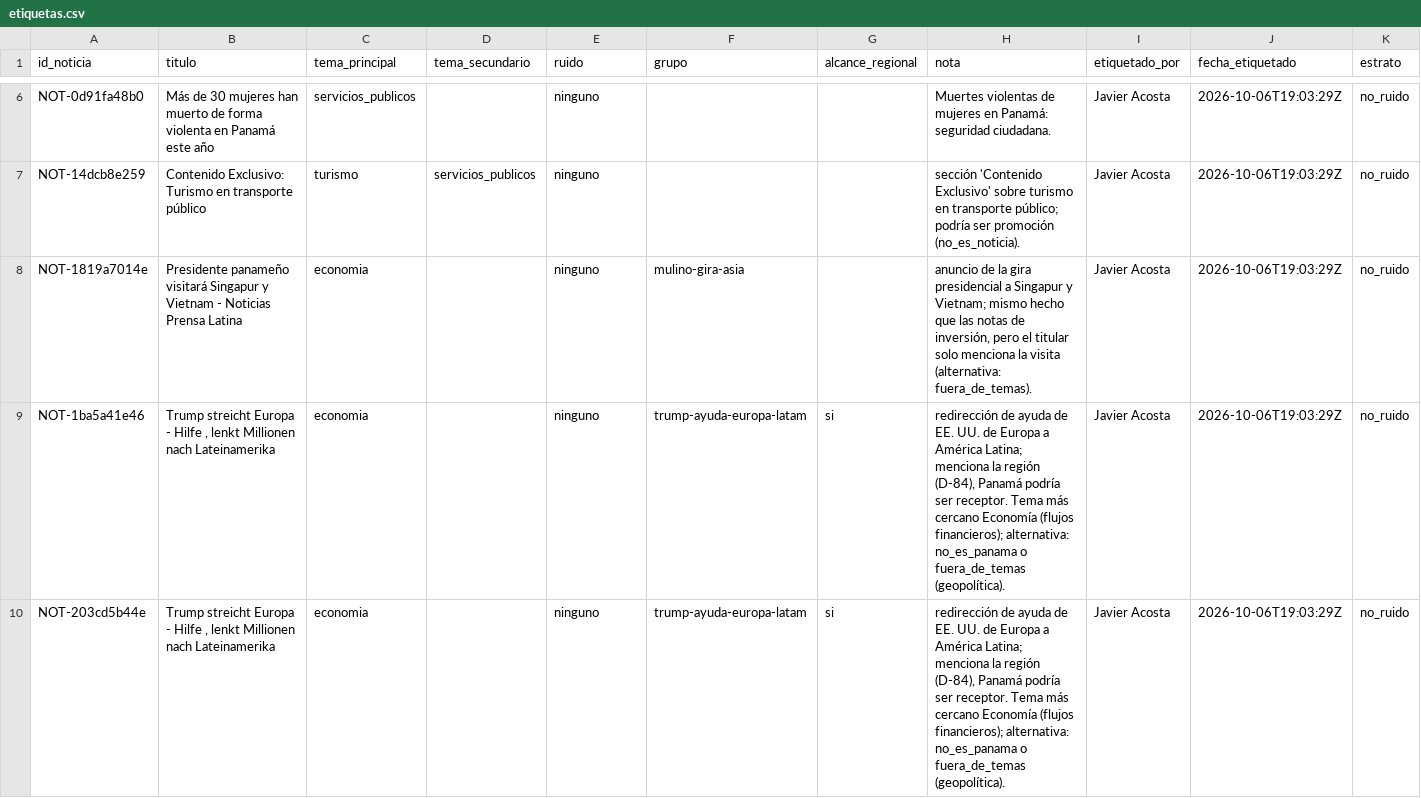
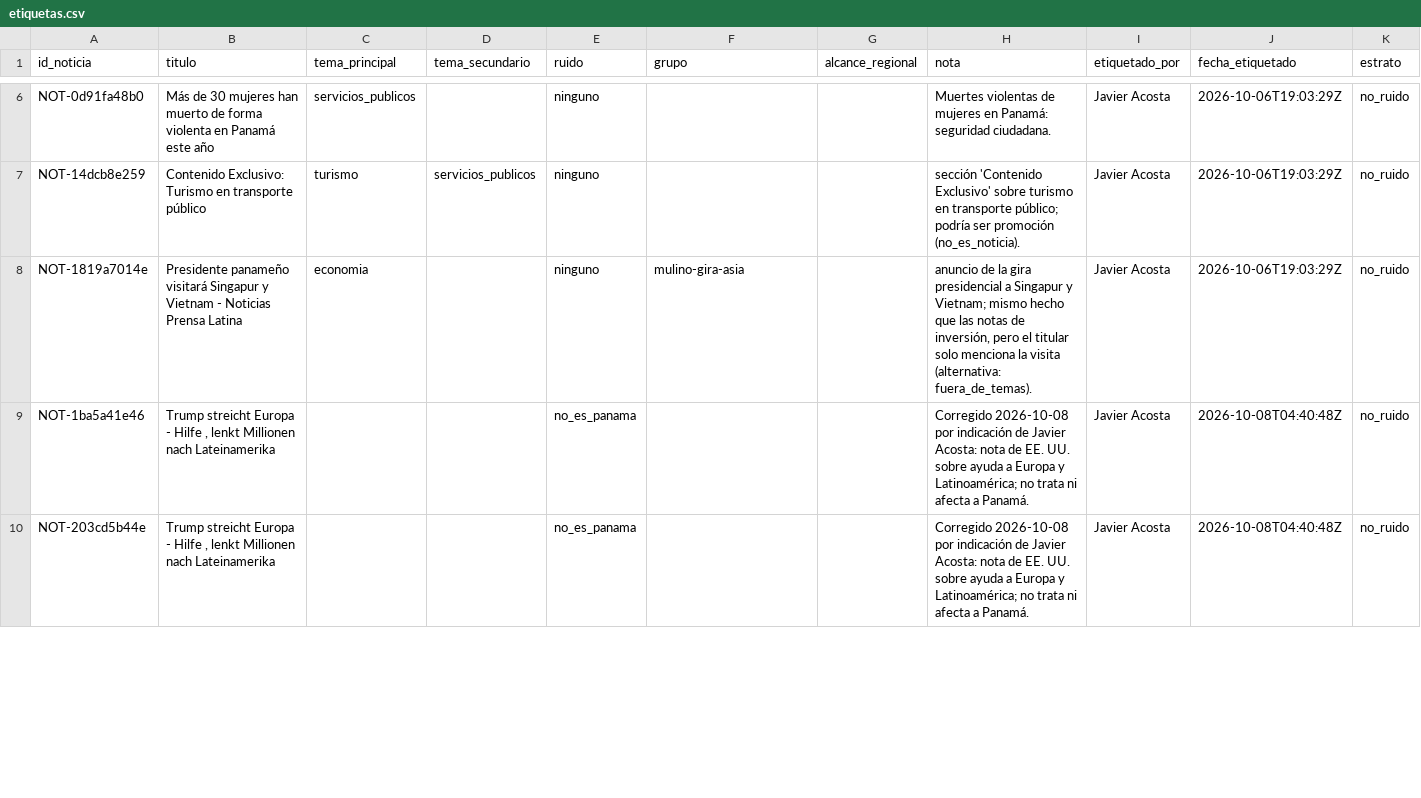
Before and after one commit to DEVHUBPTY/HACKAITHON, a CSV file: eval/etiquetas.csv, drawn as a sheet; only a part is shown, gaps mark what is left out; the diff covers the shown part only; the diff names each change by its address in the sheet, - before the commit and + after, or states it on an @@ line.

Commit message:
fix(E1-06): reetiqueta como no_es_panama las 13 copias sindicadas de «Trump redirige ayuda»

```diff
--- a/eval/etiquetas.csv
+++ b/eval/etiquetas.csv
-C9:C10 (tema_principal): economia
+C9:C10 (tema_principal): (empty)
-E9:E10 (ruido): ninguno
+E9:E10 (ruido): no_es_panama
-F9:F10 (grupo): trump-ayuda-europa-latam
+F9:F10 (grupo): (empty)
-G9:G10 (alcance_regional): si
+G9:G10 (alcance_regional): (empty)
-H9:H10 (nota): redirección de ayuda de EE. UU. de Europa a América Latina; menciona la región (D-84), Panamá podría ser receptor. Tema más cercano Economía (flujos financieros); alternativa: no_es_panama o fuera_de_temas (geopolítica).
+H9:H10 (nota): Corregido 2026-10-08 por indicación de Javier Acosta: nota de EE. UU. sobre ayuda a Europa y Latinoamérica; no trata ni afecta a Panamá.
-J9:J10 (fecha_etiquetado): 2026-10-06T19:03:29Z
+J9:J10 (fecha_etiquetado): 2026-10-08T04:40:48Z
```
Also changed, not shown: 66 edited cells elsewhere in this file, eval/etiquetas/javier_acosta.csv.
